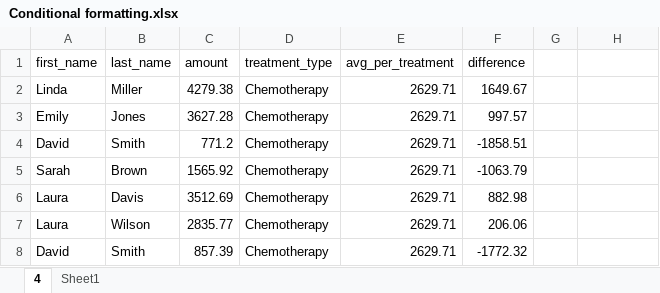
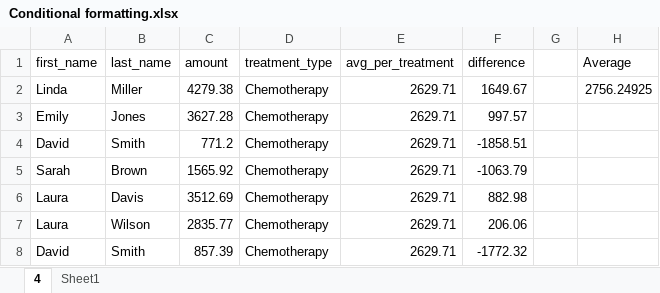
Before and after one commit to apostoloscahuana5/Health-Management-Project, an Excel workbook: Excel/Conditional formatting.xlsx, sheet 4, drawn as a sheet; only a part is shown; values as stored, in another font and other column widths than the file's, no borders; conditional formats and table styles not drawn; the diff names each change by its address in the sheet, - before the commit and + after, or states it on an @@ line.

```diff
--- a/Excel/Conditional formatting.xlsx (sheet 4)
+++ b/Excel/Conditional formatting.xlsx (sheet 4)
-H1: (empty)
+H1: Average
-H2 (Average): (empty)
+H2 (Average): 2756.24925
```
Also changed, not shown: 9 other files.
